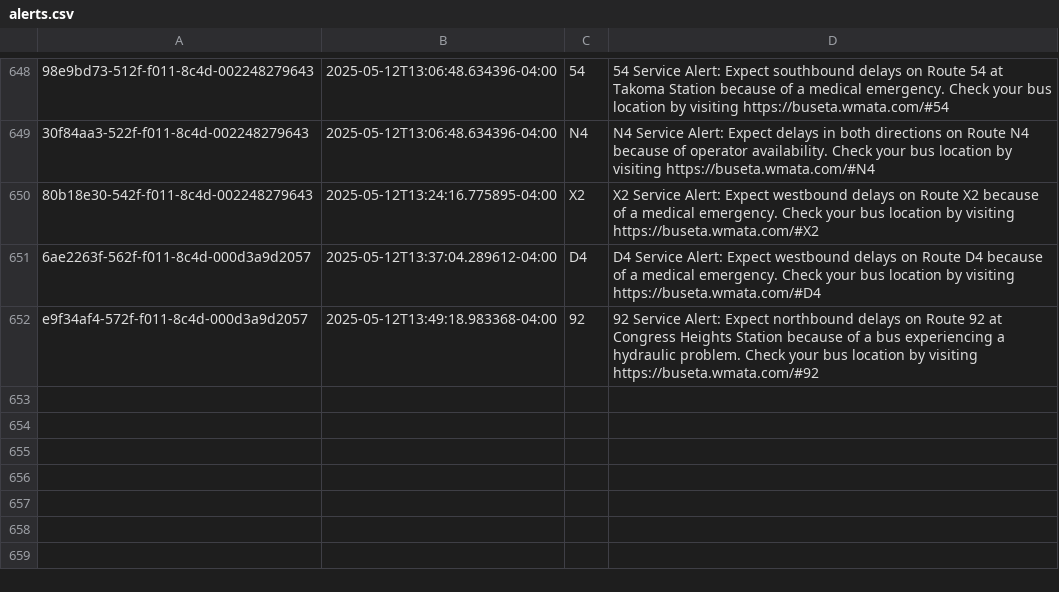
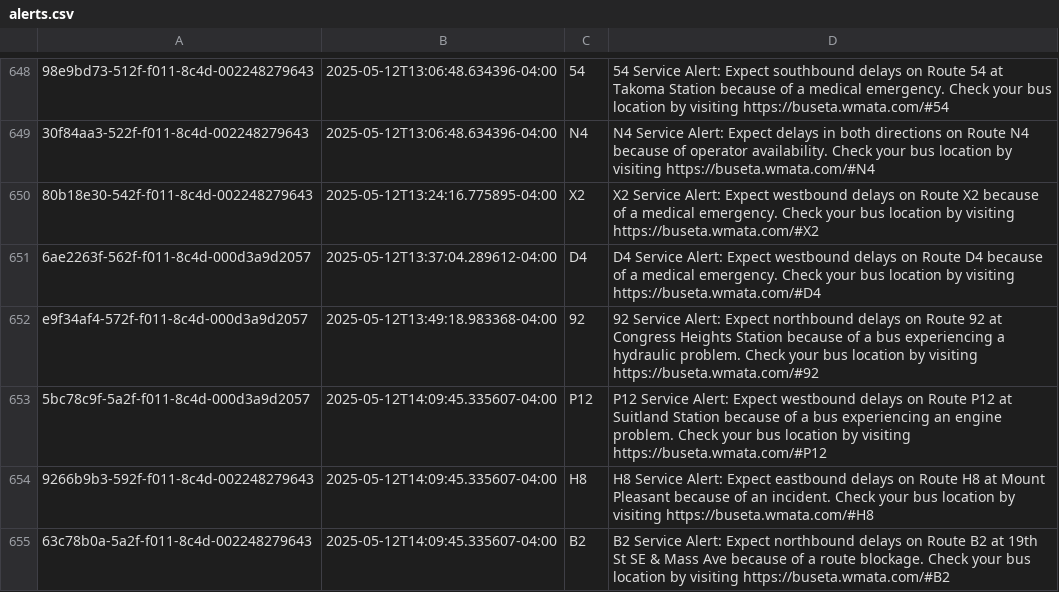
Before and after one commit to NewsAppsUMD/slack-bot-sandbox-kritisgh, a CSV file: alerts.csv, drawn as a sheet; only a part is shown, gaps mark what is left out; the diff names each change by its address in the sheet, - before the commit and + after, or states it on an @@ line.

```diff
--- a/alerts.csv
+++ b/alerts.csv
+row 653: 5bc78c9f-5a2f-f011-8c4d-000d3a9d2057 | 2025-05-12T14:09:45.335607-04:00 | P12 | P12 Service Alert: Expect westbound delays on Route P12 at Suitland Station because of a bus experiencing an engine problem. Check your bus location by visiting https://buseta.wmata.com/#P12
+row 654: 9266b9b3-592f-f011-8c4d-002248279643 | 2025-05-12T14:09:45.335607-04:00 | H8 | H8 Service Alert: Expect eastbound delays on Route H8 at Mount Pleasant because of an incident. Check your bus location by visiting https://buseta.wmata.com/#H8
+row 655: 63c78b0a-5a2f-f011-8c4d-002248279643 | 2025-05-12T14:09:45.335607-04:00 | B2 | B2 Service Alert: Expect northbound delays on Route B2 at 19th St SE & Mass Ave because of a route blockage. Check your bus location by visiting https://buseta.wmata.com/#B2
```
